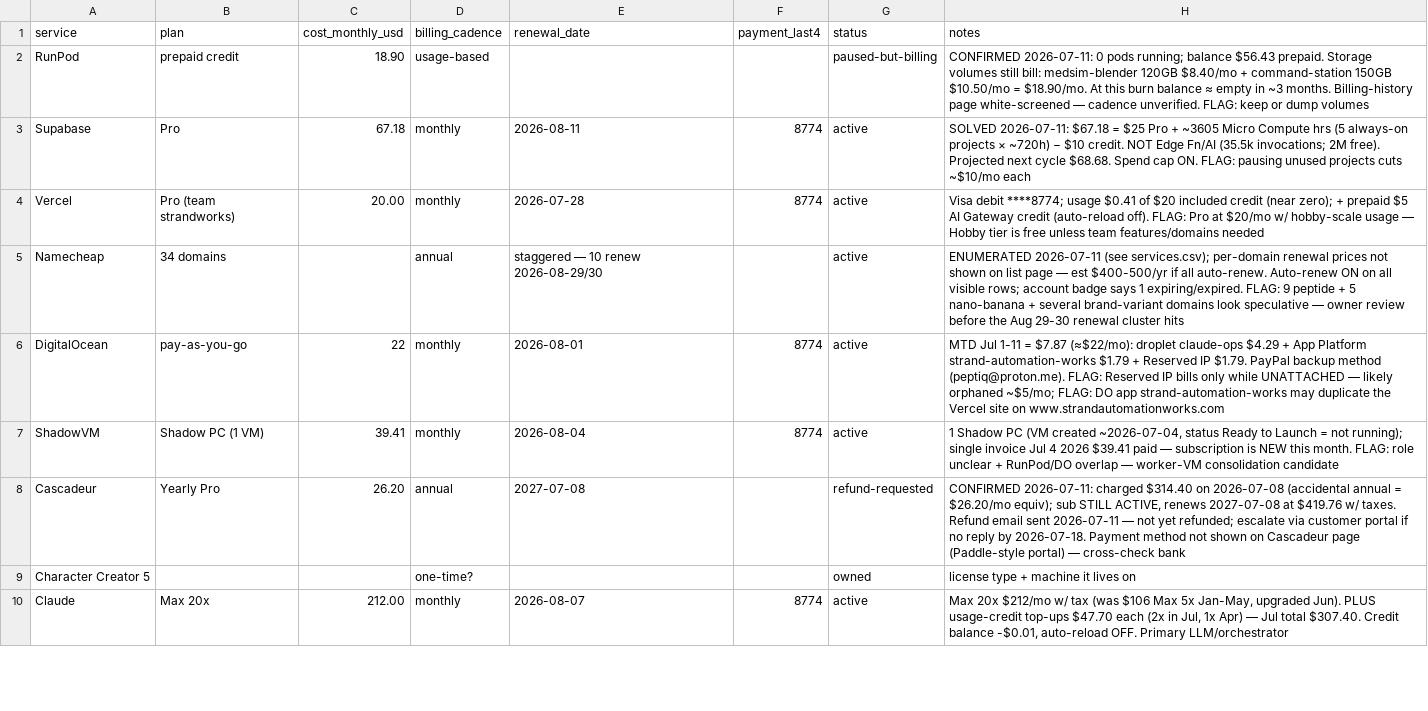
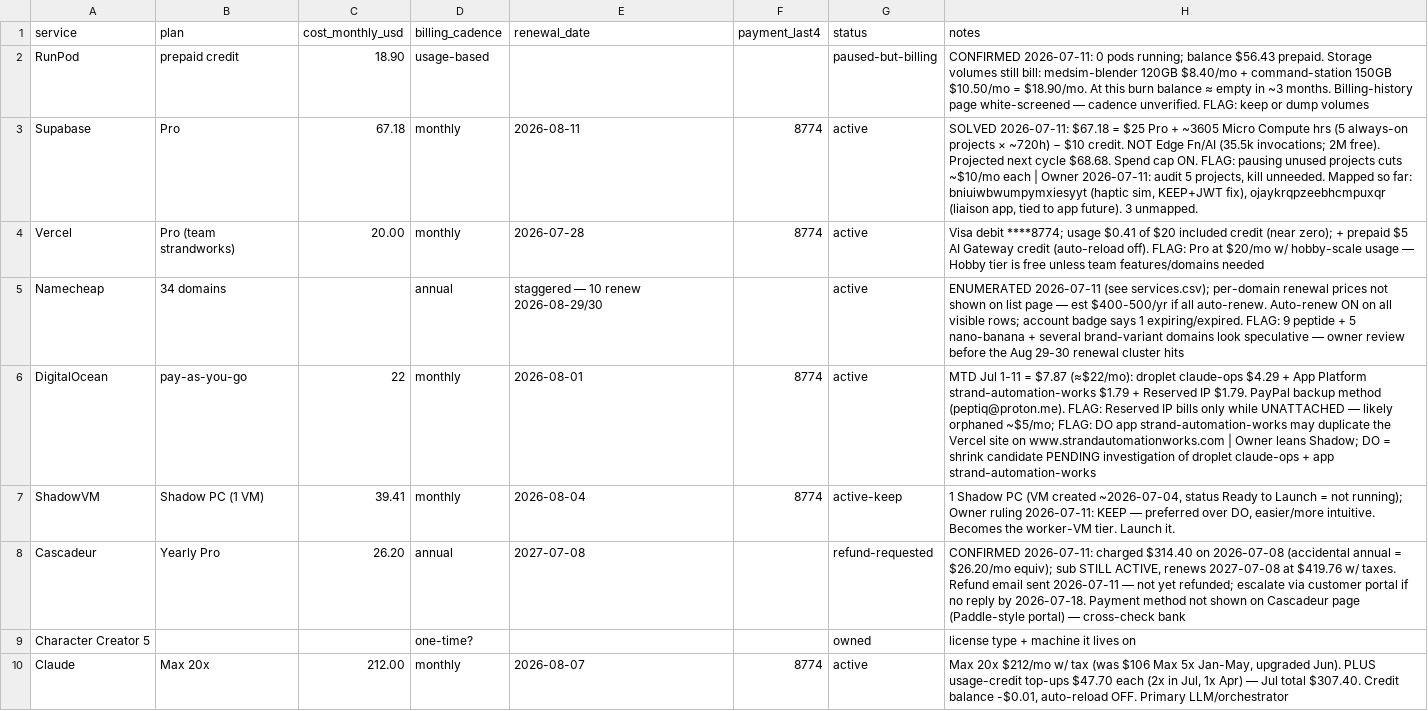
Before and after one commit to StrandWorksAutomations/strandworks-ops, a CSV file: registers/subscriptions.csv, drawn as a sheet; only a part is shown; the diff covers the shown part only.

Commit message:
Owner rulings 2026-07-11: keep ChatGPT+Shadow, drop Watchful, Rocket presumed dead, Supabase project audit queued

```diff
--- a/registers/subscriptions.csv
+++ b/registers/subscriptions.csv
@@ -2,7 +2,7 @@ service,plan,cost_monthly_usd,billing_cadence,renewal_date,payment_last4,status,
 RunPod,prepaid credit,18.90,usage-based,,,paused-but-billing,CONFIRMED 2026-07-11: 0 pods running; balance $56.43 prepaid. Storage volumes still bill: medsim-blender 120GB $8.40/mo + command-station 150GB $10.50/mo = $18.90/mo. At this burn balance ≈ empty in ~3 months. Billing-history page white-screened — cadence unverified. FLAG: keep or dump volumes
-Supabase,Pro,67.18,monthly,2026-08-11,8774,active,SOLVED 2026-07-11: $67.18 = $25 Pro + ~3605 Micro Compute hrs (5 always-on projects × ~720h) − $10 credit. NOT Edge Fn/AI (35.5k invocations; 2M free). Projected next cycle $68.68. Spend cap ON. FLAG: pausing unused projects cuts ~$10/mo each
+Supabase,Pro,67.18,monthly,2026-08-11,8774,active,"SOLVED 2026-07-11: $67.18 = $25 Pro + ~3605 Micro Compute hrs (5 always-on projects × ~720h) − $10 credit. NOT Edge Fn/AI (35.5k invocations; 2M free). Projected next cycle $68.68. Spend cap ON. FLAG: pausing unused projects cuts ~$10/mo each | Owner 2026-07-11: audit 5 projects, kill unneeded. Mapped so far: bniuiwbwumpymxiesyyt (haptic sim, KEEP+JWT fix), ojaykrqpzeebhcmpuxqr (liaison app, tied to app future). 3 unmapped."
 Vercel,Pro (team strandworks),20.00,monthly,2026-07-28,8774,active,Visa debit ****8774; usage $0.41 of $20 included credit (near zero); + prepaid $5 AI Gateway credit (auto-reload off). FLAG: Pro at $20/mo w/ hobby-scale usage — Hobby tier is free unless team features/domains needed
 Namecheap,34 domains,,annual,staggered — 10 renew 2026-08-29/30,,active,ENUMERATED 2026-07-11 (see services.csv); per-domain renewal prices not shown on list page — est $400-500/yr if all auto-renew. Auto-renew ON on all visible rows; account badge says 1 expiring/expired. FLAG: 9 peptide + 5 nano-banana + several brand-variant domains look speculative — owner review before the Aug 29-30 renewal cluster hits
-DigitalOcean,pay-as-you-go,22,monthly,2026-08-01,8774,active,MTD Jul 1-11 = $7.87 (≈$22/mo): droplet claude-ops $4.29 + App Platform strand-automation-works $1.79 + Reserved IP $1.79. PayPal backup method (peptiq@proton.me). FLAG: Reserved IP bills only while UNATTACHED — likely orphaned ~$5/mo; FLAG: DO app strand-automation-works may duplicate the Vercel site on www.strandautomationworks.com
-ShadowVM,Shadow PC (1 VM),39.41,monthly,2026-08-04,8774,active,"1 Shadow PC (VM created ~2026-07-04, status Ready to Launch = not running); single invoice Jul 4 2026 $39.41 paid — subscription is NEW this month. FLAG: role unclear + RunPod/DO overlap — worker-VM consolidation candidate"
+DigitalOcean,pay-as-you-go,22,monthly,2026-08-01,8774,active,MTD Jul 1-11 = $7.87 (≈$22/mo): droplet claude-ops $4.29 + App Platform strand-automation-works $1.79 + Reserved IP $1.79. PayPal backup method (peptiq@proton.me). FLAG: Reserved IP bills only while UNATTACHED — likely orphaned ~$5/mo; FLAG: DO app strand-automation-works may duplicate the Vercel site on www.strandautomationworks.com | Owner leans Shadow; DO = shrink candidate PENDING investigation of droplet claude-ops + app strand-automation-works
+ShadowVM,Shadow PC (1 VM),39.41,monthly,2026-08-04,8774,active-keep,"1 Shadow PC (VM created ~2026-07-04, status Ready to Launch = not running); Owner ruling 2026-07-11: KEEP — preferred over DO, easier/more intuitive. Becomes the worker-VM tier. Launch it."
 Cascadeur,Yearly Pro,26.20,annual,2027-07-08,,refund-requested,"CONFIRMED 2026-07-11: charged $314.40 on 2026-07-08 (accidental annual = $26.20/mo equiv); sub STILL ACTIVE, renews 2027-07-08 at $419.76 w/ taxes. Refund email sent 2026-07-11 — not yet refunded; escalate via customer portal if no reply by 2026-07-18. Payment method not shown on Cascadeur page (Paddle-style portal) — cross-check bank"
```
Also changed, not shown: 6 edited cells elsewhere in this file, registers/calendar.csv, 1 other file.
